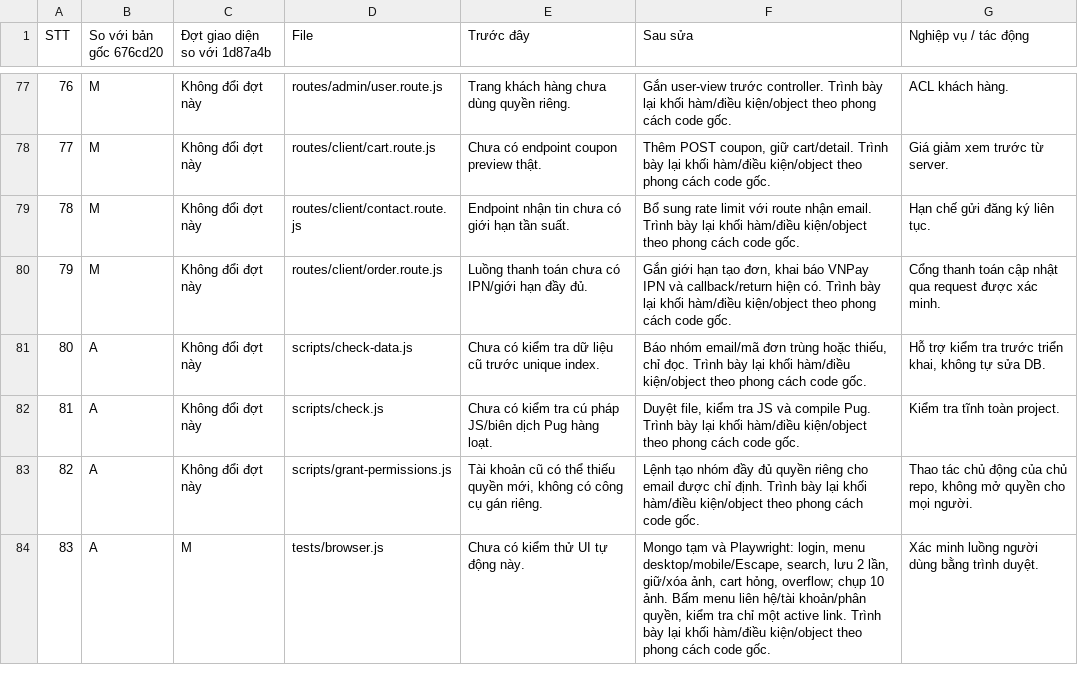
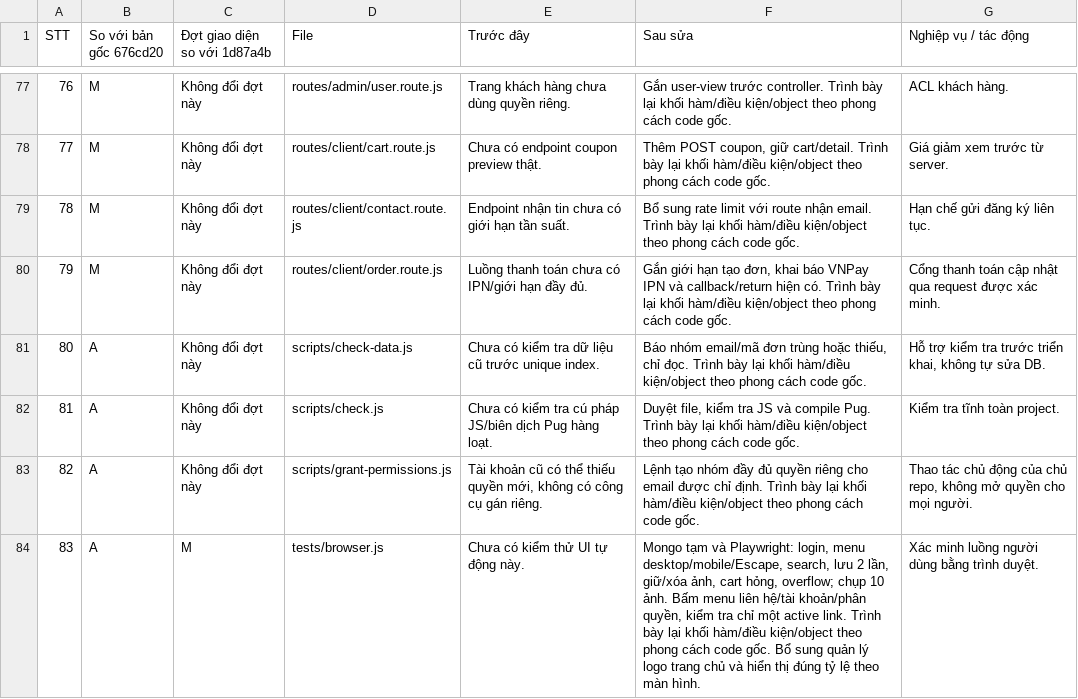
Before and after one commit to nguyenhaiphong0711-bit/Tour_Du_Lich, a CSV file: docs/DANH_SACH_FILE_THAY_DOI.csv, drawn as a sheet; only a part is shown, gaps mark what is left out; the diff covers the shown part only; the diff names each change by its address in the sheet, - before the commit and + after, or states it on an @@ line.

Commit message:
Add an admin logo manager with responsive homepage branding

```diff
--- a/docs/DANH_SACH_FILE_THAY_DOI.csv
+++ b/docs/DANH_SACH_FILE_THAY_DOI.csv
-F84 (Sau sửa): …code gốc.
+F84 (Sau sửa): …code gốc. Bổ sung quản lý logo trang chủ và hiển thị đúng tỷ lệ theo màn hình.
```
Also changed, not shown: 1 added row, 16 edited cells and row numbers in column A elsewhere in this file, 18 other files.
